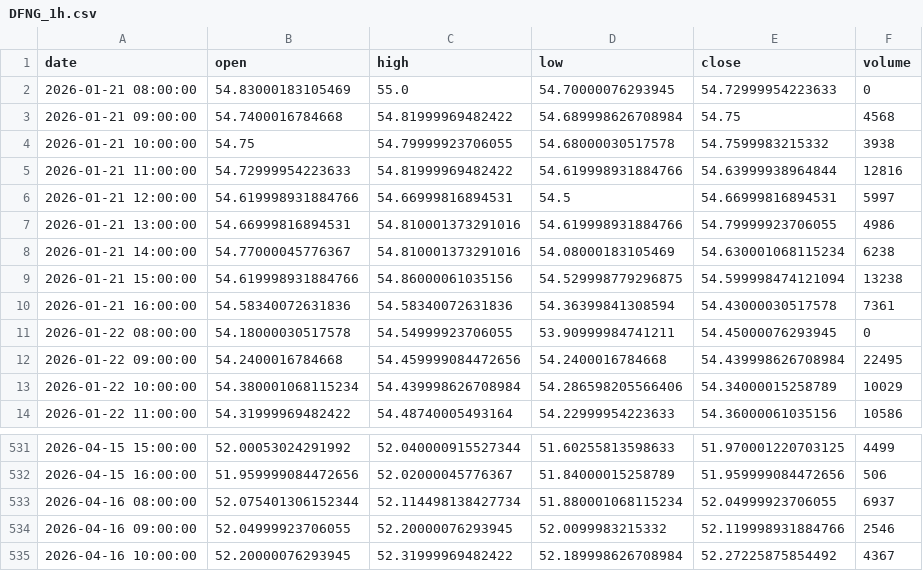
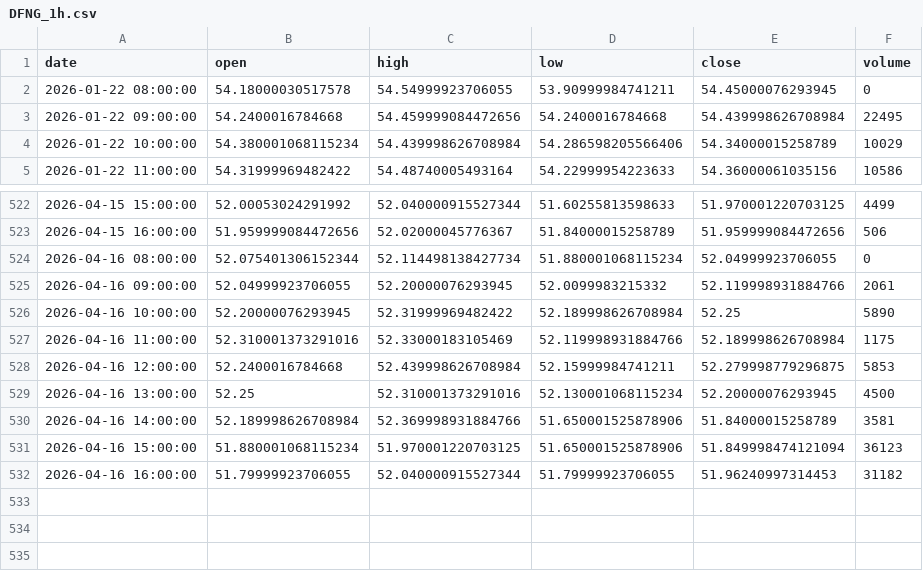
Before and after one commit to grahamgourlay-prog/Fortress2026, a CSV file: chart-pipeline/portfolio_data/portfolio_data/DFNG_1h.csv, drawn as a sheet; only a part is shown, gaps mark what is left out.

```diff
--- a/chart-pipeline/portfolio_data/portfolio_data/DFNG_1h.csv
+++ b/chart-pipeline/portfolio_data/portfolio_data/DFNG_1h.csv
@@ -1,11 +1,2 @@
 date,open,high,low,close,volume
-2026-01-21 08:00:00,54.83000183105469,55.0,54.70000076293945,54.72999954223633,0
-2026-01-21 09:00:00,54.7400016784668,54.81999969482422,54.689998626708984,54.75,4568
-2026-01-21 10:00:00,54.75,54.79999923706055,54.68000030517578,54.7599983215332,3938
-2026-01-21 11:00:00,54.72999954223633,54.81999969482422,54.619998931884766,54.63999938964844,12816
-2026-01-21 12:00:00,54.619998931884766,54.66999816894531,54.5,54.66999816894531,5997
-2026-01-21 13:00:00,54.66999816894531,54.810001373291016,54.619998931884766,54.79999923706055,4986
-2026-01-21 14:00:00,54.77000045776367,54.810001373291016,54.08000183105469,54.630001068115234,6238
-2026-01-21 15:00:00,54.619998931884766,54.86000061035156,54.529998779296875,54.599998474121094,13238
-2026-01-21 16:00:00,54.58340072631836,54.58340072631836,54.36399841308594,54.43000030517578,7361
 2026-01-22 08:00:00,54.18000030517578,54.54999923706055,53.90999984741211,54.45000076293945,0
@@ -532,4 +523,10 @@ date,open,high,low,close,volume
 2026-04-15 16:00:00,51.959999084472656,52.02000045776367,51.84000015258789,51.959999084472656,506
-2026-04-16 08:00:00,52.075401306152344,52.114498138427734,51.880001068115234,52.04999923706055,6937
-2026-04-16 09:00:00,52.04999923706055,52.20000076293945,52.0099983215332,52.119998931884766,2546
-2026-04-16 10:00:00,52.20000076293945,52.31999969482422,52.189998626708984,52.27225875854492,4367
+2026-04-16 08:00:00,52.075401306152344,52.114498138427734,51.880001068115234,52.04999923706055,0
+2026-04-16 09:00:00,52.04999923706055,52.20000076293945,52.0099983215332,52.119998931884766,2061
+2026-04-16 10:00:00,52.20000076293945,52.31999969482422,52.189998626708984,52.25,5890
+2026-04-16 11:00:00,52.310001373291016,52.33000183105469,52.119998931884766,52.189998626708984,1175
+2026-04-16 12:00:00,52.2400016784668,52.439998626708984,52.15999984741211,52.279998779296875,5853
+2026-04-16 13:00:00,52.25,52.310001373291016,52.130001068115234,52.20000076293945,4500
+2026-04-16 14:00:00,52.189998626708984,52.369998931884766,51.650001525878906,51.84000015258789,3581
+2026-04-16 15:00:00,51.880001068115234,51.970001220703125,51.650001525878906,51.849998474121094,36123
+2026-04-16 16:00:00,51.79999923706055,52.040000915527344,51.79999923706055,51.96240997314453,31182
```
Also changed, not shown: chart-pipeline/portfolio_data/portfolio_data/GDGB_1h.csv, chart-pipeline/portfolio_data/portfolio_data/NAVY_1h.csv, 34 other files.
